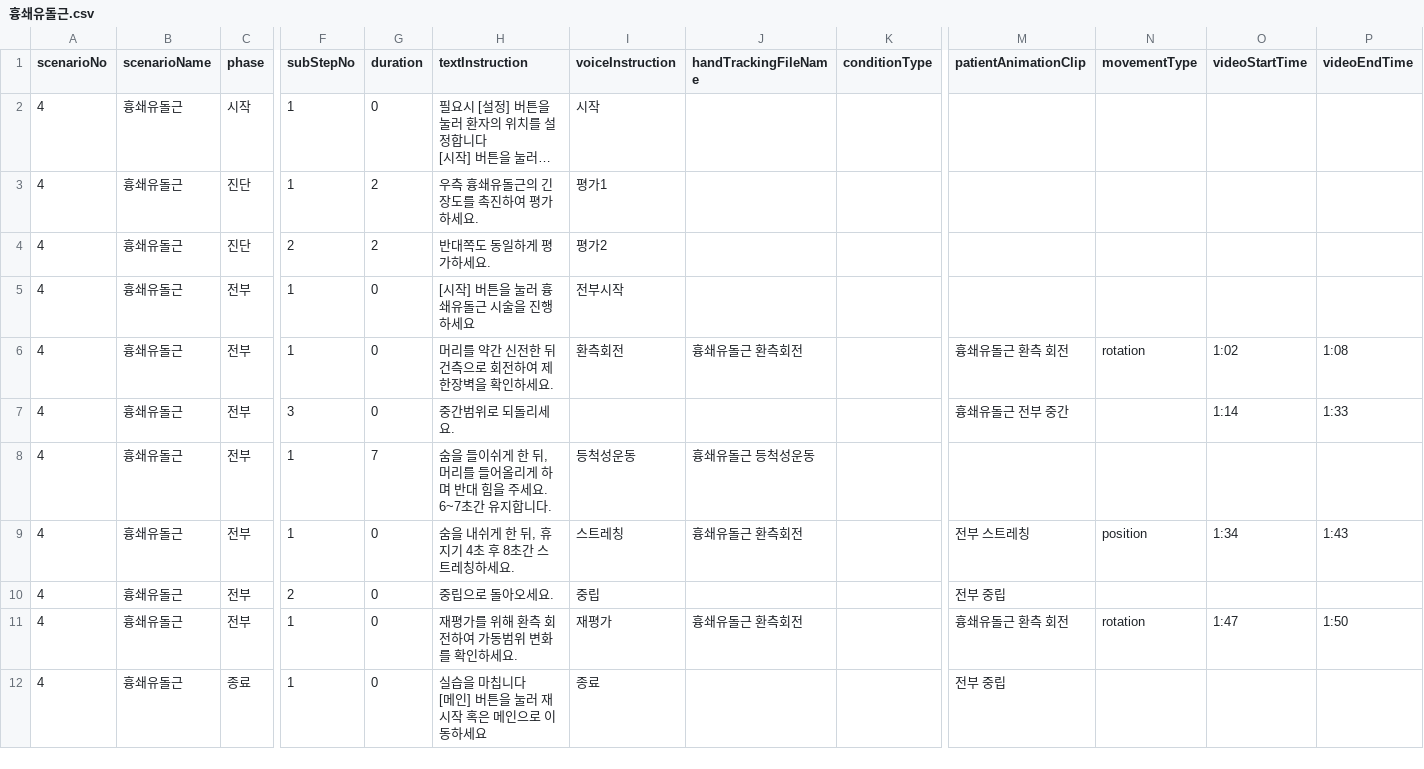
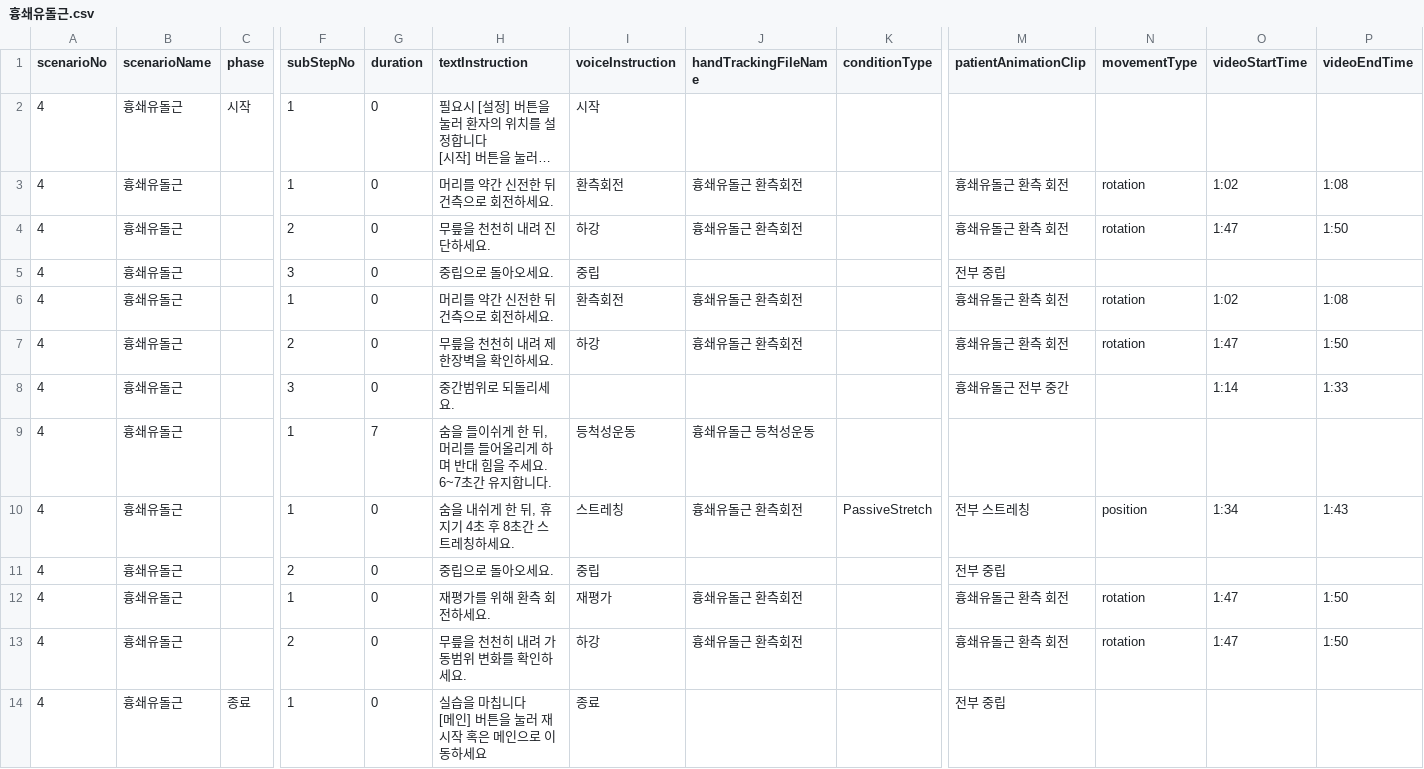
Before and after one commit to AshiPedhi/GuideChuna, a CSV file: Assets/Resources/Scenarios/흉쇄유돌근.csv, drawn as a sheet; only a part is shown, gaps mark what is left out; long unchanged cells end in …; removed rows and columns are numbered as before the commit, all else as after; rows hold the shown columns only; the diff names each change by its address in the sheet, - before the commit and + after, or states it on an @@ line.

```diff
--- a/Assets/Resources/Scenarios/흉쇄유돌근.csv
+++ b/Assets/Resources/Scenarios/흉쇄유돌근.csv
-C3 (phase): 진단
+C3 (phase): (empty)
-G3 (duration): 2
+G3 (duration): 0
-H3 (textInstruction): 우측 흉쇄유돌근의 긴장도를 촉진하여 평가하세요.
+H3 (textInstruction): 머리를 약간 신전한 뒤 건측으로 회전하세요.
-I3 (voiceInstruction): 평가1
+I3 (voiceInstruction): 환측회전
-J3 (handTrackingFileName): (empty)
+J3 (handTrackingFileName): 흉쇄유돌근 환측회전
-M3 (patientAnimationClip): (empty)
+M3 (patientAnimationClip): 흉쇄유돌근 환측 회전
-N3 (movementType): (empty)
+N3 (movementType): rotation
-O3 (videoStartTime): (empty)
+O3 (videoStartTime): 1:02
-P3 (videoEndTime): (empty)
+P3 (videoEndTime): 1:08
+row 4: 4 | 흉쇄유돌근 |  | 2 | 0 | 무릎을 천천히 내려 진단하세요. | 하강 | 흉쇄유돌근 환측회전 |  | 흉쇄유돌근 환측 회전 | rotation | 1:47 | 1:50
-C5 (phase): 진단
+C5 (phase): (empty)
-F5 (subStepNo): 2
+F5 (subStepNo): 3
-G5 (duration): 2
+G5 (duration): 0
-H5 (textInstruction): 반대쪽도 동일하게 평가하세요.
+H5 (textInstruction): 중립으로 돌아오세요.
-I5 (voiceInstruction): 평가2
+I5 (voiceInstruction): 중립
-M5 (patientAnimationClip): (empty)
+M5 (patientAnimationClip): 전부 중립
-row 5: 4 | 흉쇄유돌근 | 전부 | 1 | 0 | [시작] 버튼을 눌러 흉쇄유돌근 시술을 진행하세요 | 전부시작
-C6 (phase): 전부
+C6 (phase): (empty)
-H6 (textInstruction): 머리를 약간 신전한 뒤 건측으로 회전하여 제한장벽을 확인하세요.
+H6 (textInstruction): 머리를 약간 신전한 뒤 건측으로 회전하세요.
+row 7: 4 | 흉쇄유돌근 |  | 2 | 0 | 무릎을 천천히 내려 제한장벽을 확인하세요. | 하강 | 흉쇄유돌근 환측회전 |  | 흉쇄유돌근 환측 회전 | rotation | 1:47 | 1:50
-C8:C12 (phase): 전부
+C8:C12 (phase): (empty)
-K10 (conditionType): (empty)
+K10 (conditionType): PassiveStretch
-H12 (textInstruction): 재평가를 위해 환측 회전하여 가동범위 변화를 확인하세요.
+H12 (textInstruction): 재평가를 위해 환측 회전하세요.
+row 13: 4 | 흉쇄유돌근 |  | 2 | 0 | 무릎을 천천히 내려 가동범위 변화를 확인하세요. | 하강 | 흉쇄유돌근 환측회전 |  | 흉쇄유돌근 환측 회전 | rotation | 1:47 | 1:50
```
Also changed, not shown: Assets/Resources/Scenarios/견갑거근.csv, 37 other files.
